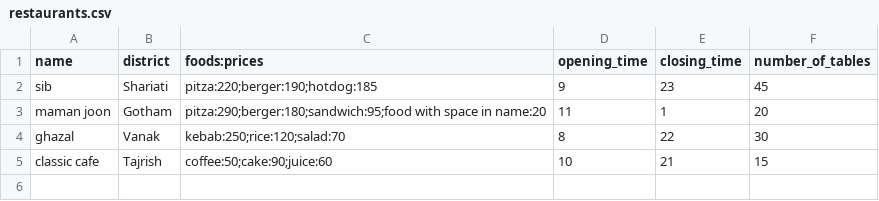
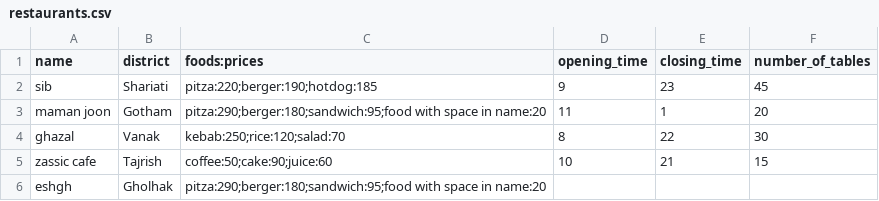
Before and after one commit to Yegane-001/AP-F03-A6-810101410, a CSV file: restaurants.csv, drawn as a sheet.

Commit message:
one row added

```diff
--- a/restaurants.csv
+++ b/restaurants.csv
@@ -4,2 +4,3 @@ maman joon,Gotham,pitza:290;berger:180;sandwich:95;food with space in name:20,11
 ghazal,Vanak,kebab:250;rice:120;salad:70,8,22,30
-classic cafe,Tajrish,coffee:50;cake:90;juice:60,10,21,15
+zassic cafe,Tajrish,coffee:50;cake:90;juice:60,10,21,15
+eshgh,Gholhak,pitza:290;berger:180;sandwich:95;food with space in name:20,,,
```
